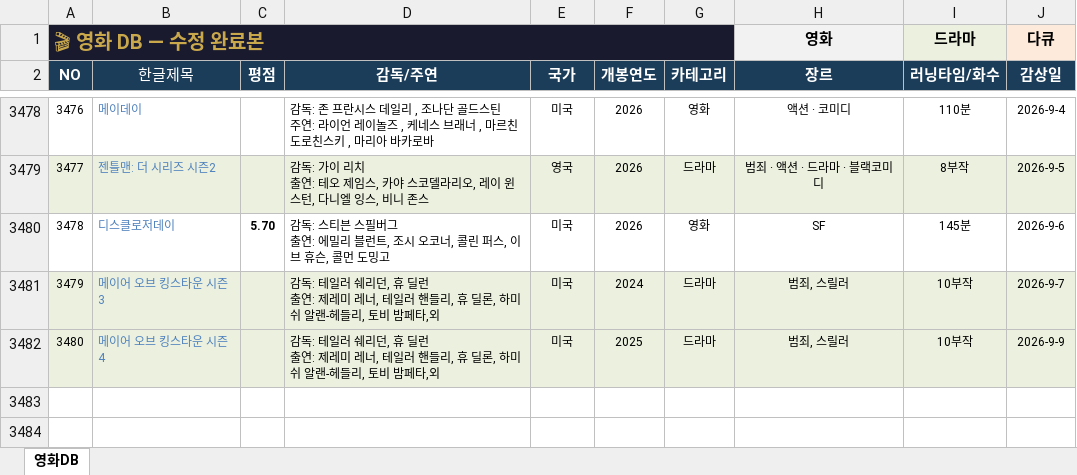
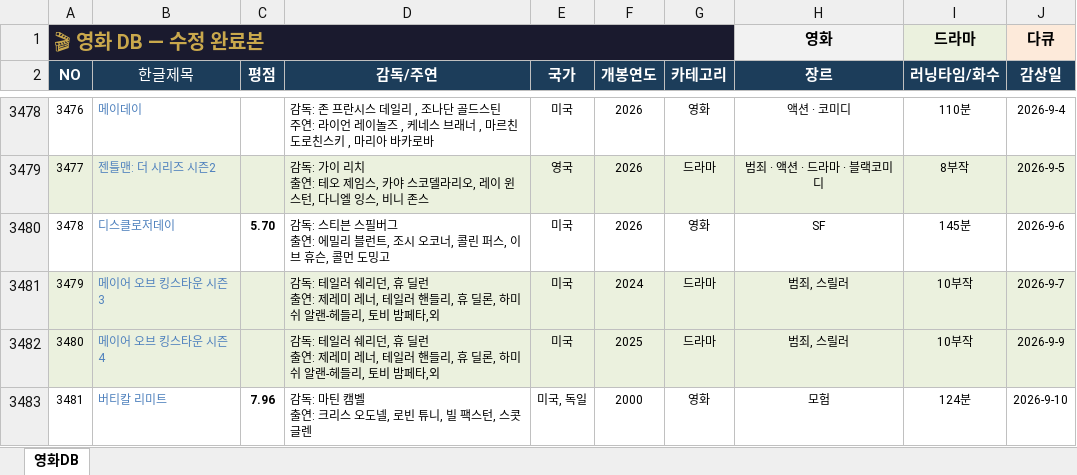
Before and after one commit to casio8000/film-humanities_Mobile, an Excel workbook: movie_list_complete.xlsx, sheet 영화DB, drawn as a sheet; only a part is shown, gaps mark what is left out; values as stored, in another font and other column widths than the file's, no borders; table styles not drawn; ↵ is a line break in a cell; the diff names each change by its address in the sheet, - before the commit and + after, or states it on an @@ line.

Commit message:
Add files via upload

```diff
--- a/movie_list_complete.xlsx (sheet 영화DB)
+++ b/movie_list_complete.xlsx (sheet 영화DB)
+row 3483: 3481 | 버티칼 리미트 | 7.96 | 감독: 마틴 캠벨 ↵ 출연: 크리스 오도넬, 로빈 튜니, 빌 팩스턴, 스콧 글렌 | 미국, 독일 | 2000 | 영화 | 모험 | 124분 | 2026-9-10
```
